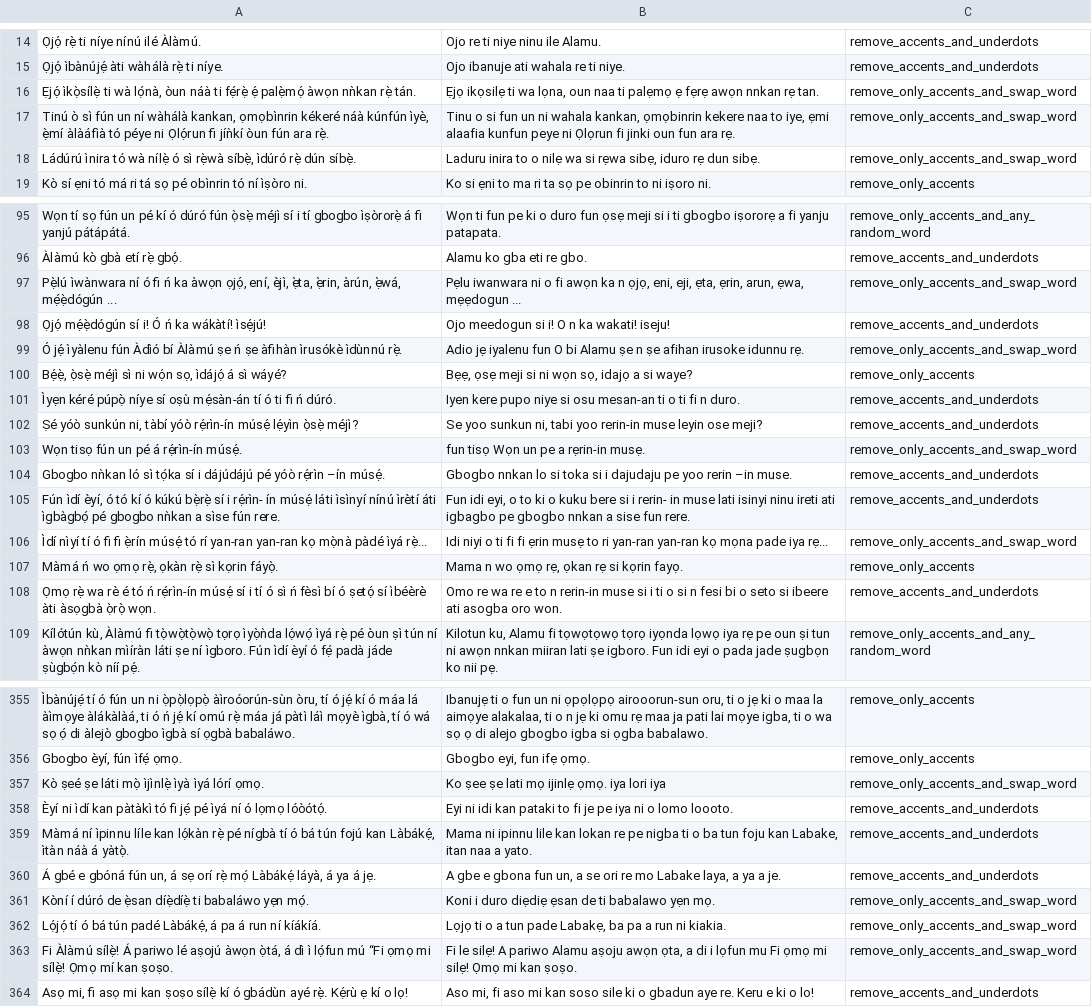
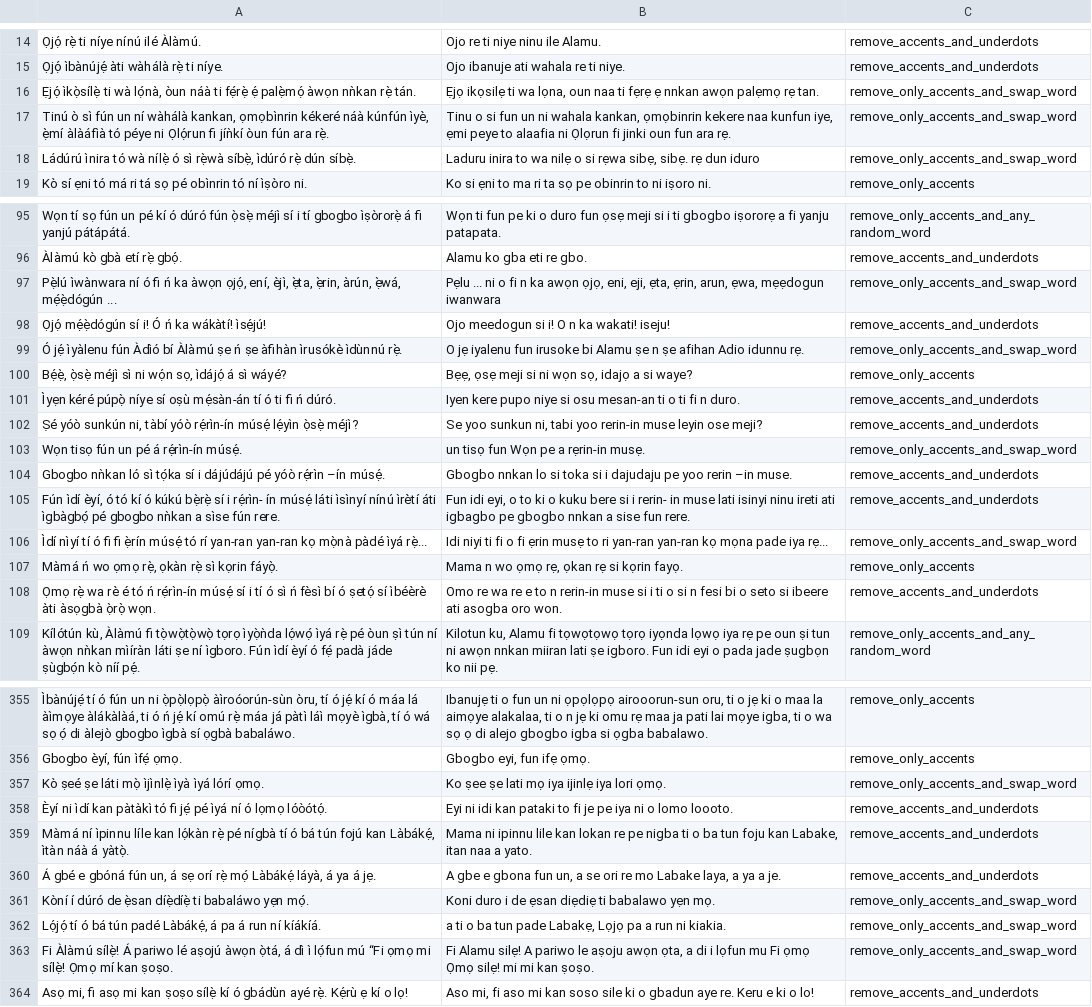
Before and after one commit to DeleMike/data-prep-eng, a TSV file: data_prep_eng/output_data/menyo20k_data/dev_prep_data/yor_dev_book.tsv, drawn as a sheet; only a part is shown, gaps mark what is left out; the diff covers the shown part only; the diff names each change by its address in the sheet, - before the commit and + after, or states it on an @@ line.

```diff
--- a/data_prep_eng/output_data/menyo20k_data/dev_prep_data/yor_dev_book.tsv
+++ b/data_prep_eng/output_data/menyo20k_data/dev_prep_data/yor_dev_book.tsv
-B16: …naa ti palẹmọ ẹ fẹrẹ awọn nnkan rẹ tan.
+B16: …naa ti fẹrẹ ẹ nnkan awọn palẹmọ rẹ tan.
-B17: …kekere naa to iye, ẹmi alaafia kunfun peye ni Ọlọrun…
+B17: …kekere naa kunfun iye, ẹmi peye to alaafia ni Ọlọrun…
-B18: …inira to o nilẹ wa si rẹwa sibẹ, iduro rẹ dun sibẹ.
+B18: …inira to wa nilẹ o si rẹwa sibẹ, sibẹ. rẹ dun iduro
-B97: Pẹlu iwanwara ni o fi awọn ka n ọjọ, eni, eji, ẹta, ẹrin, arun, ẹwa, mẹẹdogun ...
+B97: Pẹlu ... ni o fi n ka awọn ọjọ, eni, eji, ẹta, ẹrin, arun, ẹwa, mẹẹdogun iwanwara
-B99: Adio jẹ iyalenu fun O bi Alamu ṣe n ṣe afihan irusoke idunnu rẹ.
+B99: O jẹ iyalenu fun irusoke bi Alamu ṣe n ṣe afihan Adio idunnu rẹ.
-B103: fun tisọ Wọn un pe a rẹrin-in musẹ.
+B103: un tisọ fun Wọn pe a rẹrin-in musẹ.
-B106: Idi niyi o ti fi fi ẹrin…
+B106: Idi niyi ti fi o fi ẹrin…
-B357: Ko ṣee ṣe lati mọ ijinlẹ ọmọ. iya lori iya
+B357: Ko ṣee ṣe lati mọ iya ijinlẹ iya lori ọmọ.
-B361: Koni i duro diẹdiẹ ẹsan de ti babalawo…
+B361: Koni duro i de ẹsan diẹdiẹ ti babalawo…
-B362: Lọjọ ti o a tun pade Labakẹ, ba pa a…
+B362: a ti o ba tun pade Labakẹ, Lọjọ pa a…
-B363: Fi le silẹ! A pariwo Alamu aṣoju awọn ọta, a di i lọfun mu Fi ọmọ mi silẹ! Ọmọ mi kan…
+B363: Fi Alamu silẹ! A pariwo le aṣoju awọn ọta, a di i lọfun mu Fi ọmọ Ọmọ silẹ! mi mi kan…
```
Also changed, not shown: 45 edited cells elsewhere in this file, data_prep_eng/output_data/dev.tsv, data_prep_eng/output_data/menyo20k_data/dev_prep_data/yor_dev_digital.tsv, 9 other files.
